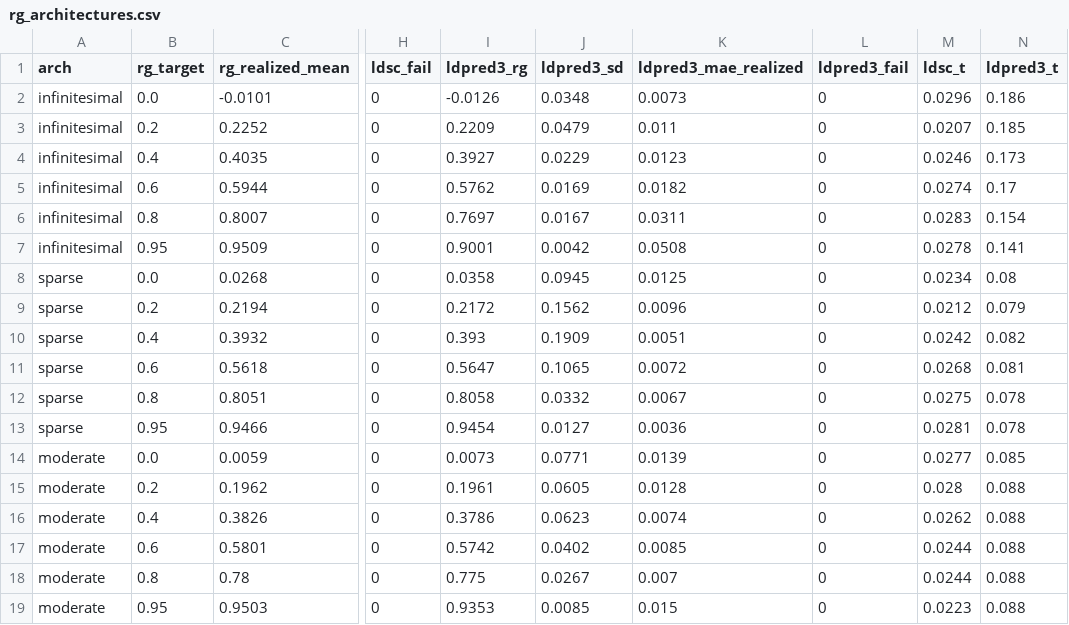
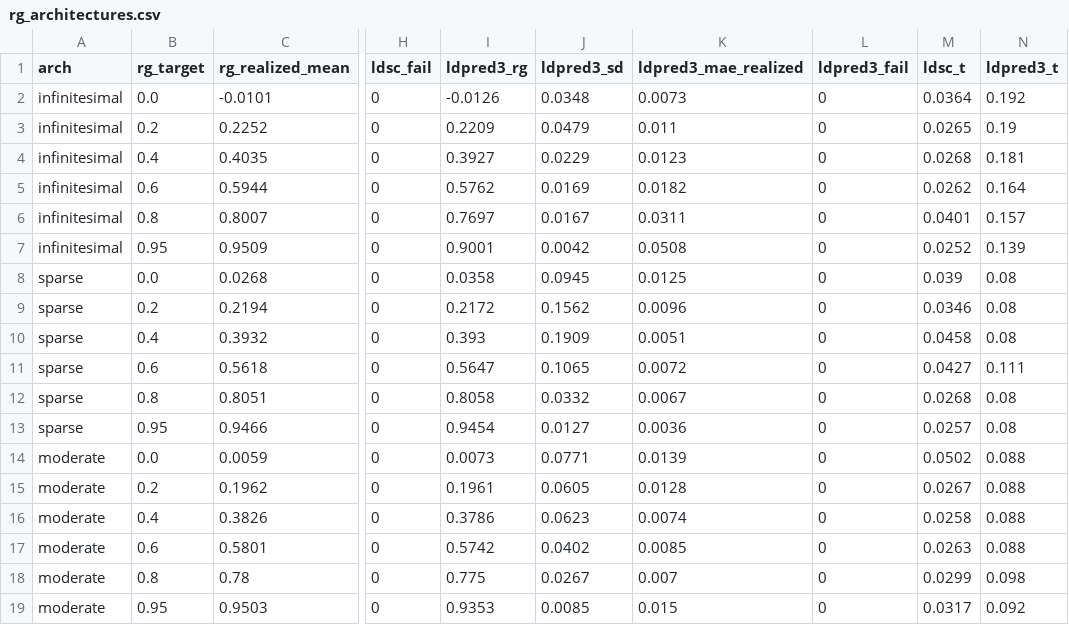
Before and after one commit to bvilhjal/bipred, a CSV file: benchmarks/rg_architectures.csv, drawn as a sheet; only a part is shown, gaps mark what is left out; the diff covers the shown part only; the diff names each change by its address in the sheet, - before the commit and + after, or states it on an @@ line.

```diff
--- a/benchmarks/rg_architectures.csv
+++ b/benchmarks/rg_architectures.csv
-M2 (ldsc_t): 0.0296
+M2 (ldsc_t): 0.0364
-N2 (ldpred3_t): 0.186
+N2 (ldpred3_t): 0.192
-M3 (ldsc_t): 0.0207
+M3 (ldsc_t): 0.0265
-N3 (ldpred3_t): 0.185
+N3 (ldpred3_t): 0.19
-M4 (ldsc_t): 0.0246
+M4 (ldsc_t): 0.0268
-N4 (ldpred3_t): 0.173
+N4 (ldpred3_t): 0.181
-M5 (ldsc_t): 0.0274
+M5 (ldsc_t): 0.0262
-N5 (ldpred3_t): 0.17
+N5 (ldpred3_t): 0.164
-M6 (ldsc_t): 0.0283
+M6 (ldsc_t): 0.0401
-N6 (ldpred3_t): 0.154
+N6 (ldpred3_t): 0.157
-M7 (ldsc_t): 0.0278
+M7 (ldsc_t): 0.0252
-N7 (ldpred3_t): 0.141
+N7 (ldpred3_t): 0.139
-M8 (ldsc_t): 0.0234
+M8 (ldsc_t): 0.039
-M9 (ldsc_t): 0.0212
+M9 (ldsc_t): 0.0346
-N9 (ldpred3_t): 0.079
+N9 (ldpred3_t): 0.08
-M10 (ldsc_t): 0.0242
+M10 (ldsc_t): 0.0458
-N10 (ldpred3_t): 0.082
+N10 (ldpred3_t): 0.08
-M11 (ldsc_t): 0.0268
+M11 (ldsc_t): 0.0427
-N11 (ldpred3_t): 0.081
+N11 (ldpred3_t): 0.111
-M12 (ldsc_t): 0.0275
+M12 (ldsc_t): 0.0268
-N12:N13 (ldpred3_t): 0.078
+N12:N13 (ldpred3_t): 0.08
-M13 (ldsc_t): 0.0281
+M13 (ldsc_t): 0.0257
-M14 (ldsc_t): 0.0277
+M14 (ldsc_t): 0.0502
-N14 (ldpred3_t): 0.085
+N14 (ldpred3_t): 0.088
-M15 (ldsc_t): 0.028
+M15 (ldsc_t): 0.0267
-M16 (ldsc_t): 0.0262
+M16 (ldsc_t): 0.0258
-M17 (ldsc_t): 0.0244
+M17 (ldsc_t): 0.0263
-M18 (ldsc_t): 0.0244
+M18 (ldsc_t): 0.0299
-N18 (ldpred3_t): 0.088
+N18 (ldpred3_t): 0.098
-M19 (ldsc_t): 0.0223
+M19 (ldsc_t): 0.0317
-N19 (ldpred3_t): 0.088
+N19 (ldpred3_t): 0.092
```
Also changed, not shown: 23 edited cells elsewhere in this file, benchmarks/bivariate_demo.csv, benchmarks/mixer_overlap.csv, 23 other files.
